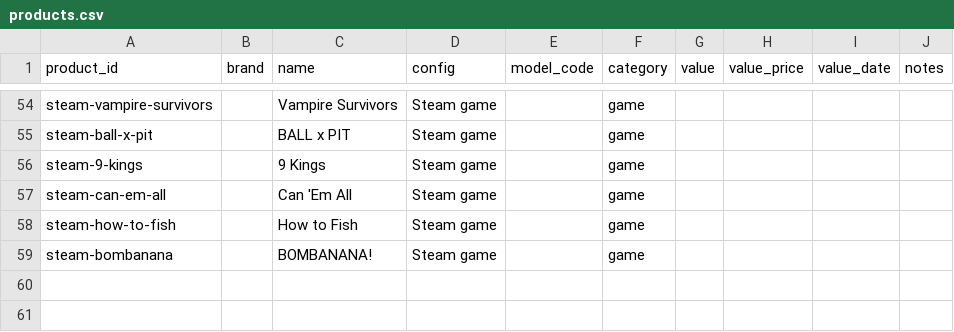
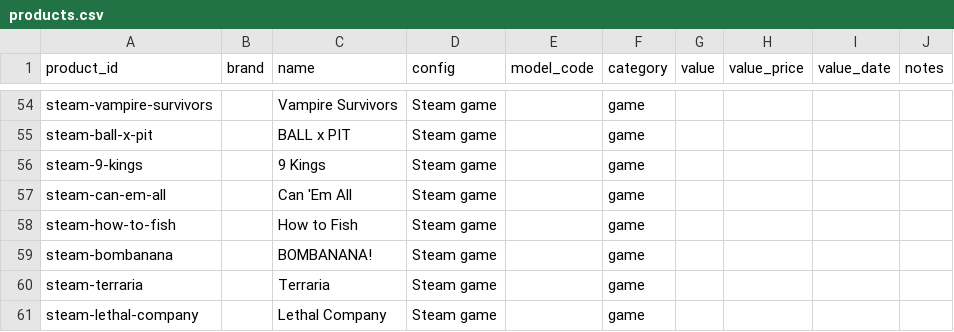
Before and after one commit to Dinho321/dinho-price-tracker, a CSV file: price-box/data/products.csv, drawn as a sheet; only a part is shown, gaps mark what is left out; the diff names each change by its address in the sheet, - before the commit and + after, or states it on an @@ line.

```diff
--- a/price-box/data/products.csv
+++ b/price-box/data/products.csv
+row 60: steam-terraria |  | Terraria | Steam game |  | game
+row 61: steam-lethal-company |  | Lethal Company | Steam game |  | game
```
Also changed, not shown: price-box/data/observations.csv, 2 other files.
